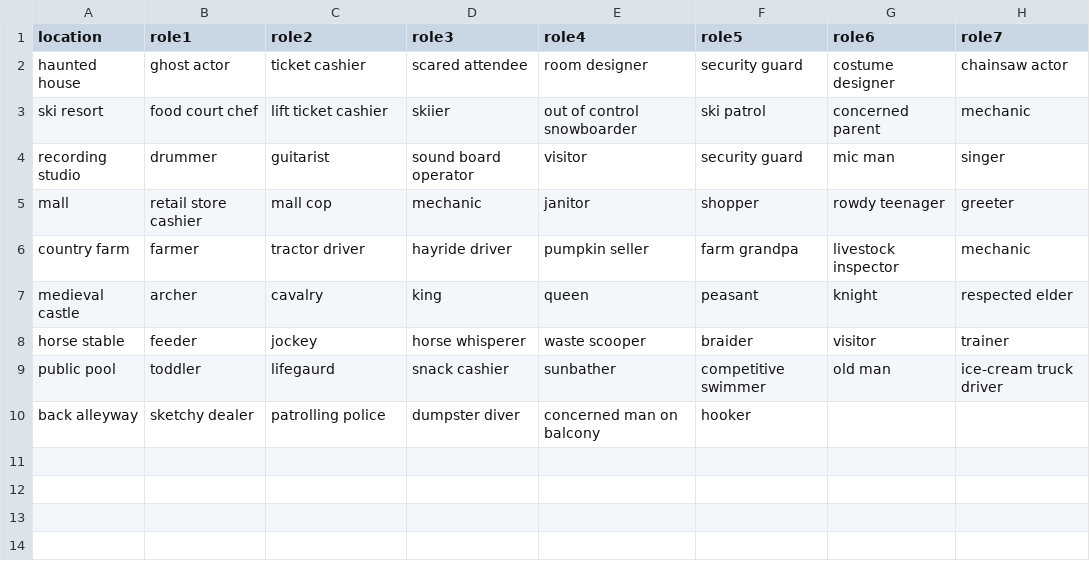
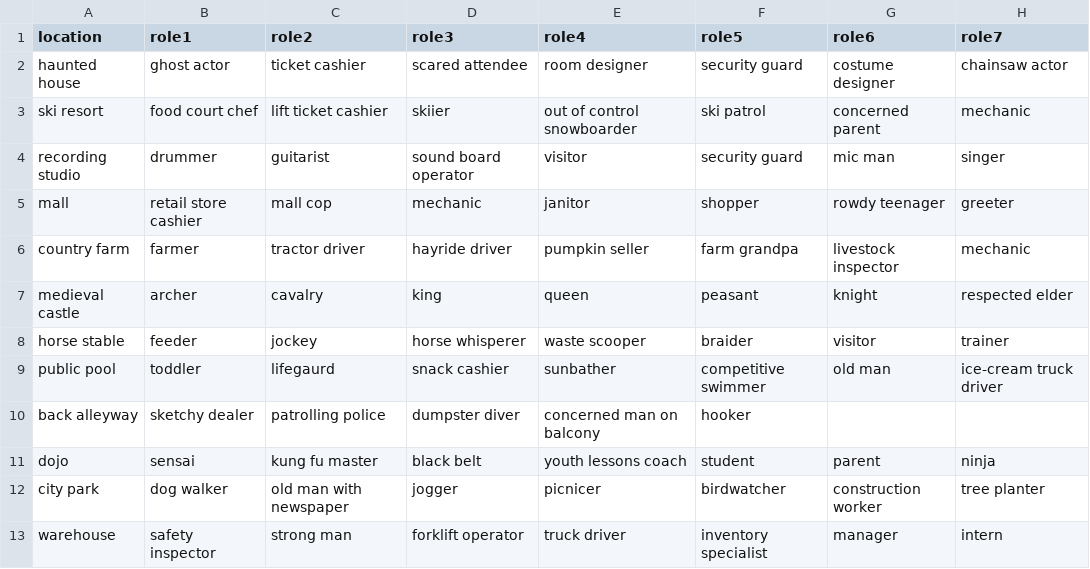
Before and after one commit to DannyOppenheimer/SpyFall, a CSV file: Storage/custom_1.csv, drawn as a sheet; the diff names each change by its address in the sheet, - before the commit and + after, or states it on an @@ line.

```diff
--- a/Storage/custom_1.csv
+++ b/Storage/custom_1.csv
+row 11: dojo | sensai | kung fu master | black belt | youth lessons coach | student | parent | ninja
+row 12: city park | dog walker | old man with newspaper | jogger | picnicer | birdwatcher | construction worker | tree planter
+row 13: warehouse | safety inspector | strong man | forklift operator | truck driver | inventory specialist | manager | intern
```
Also changed, not shown: 3 other files.
